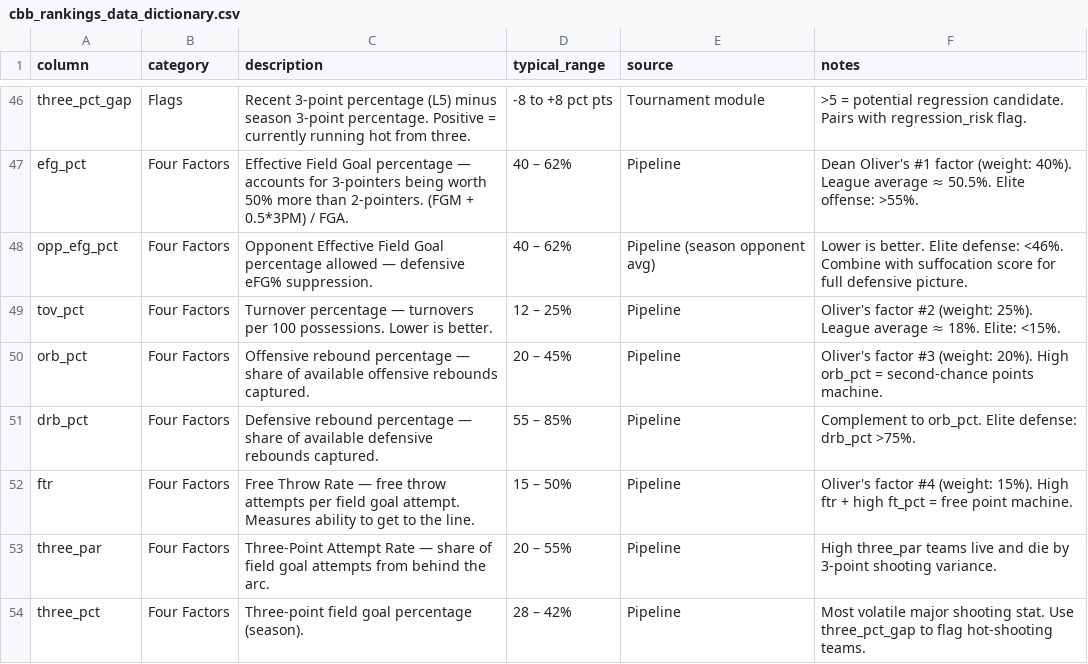
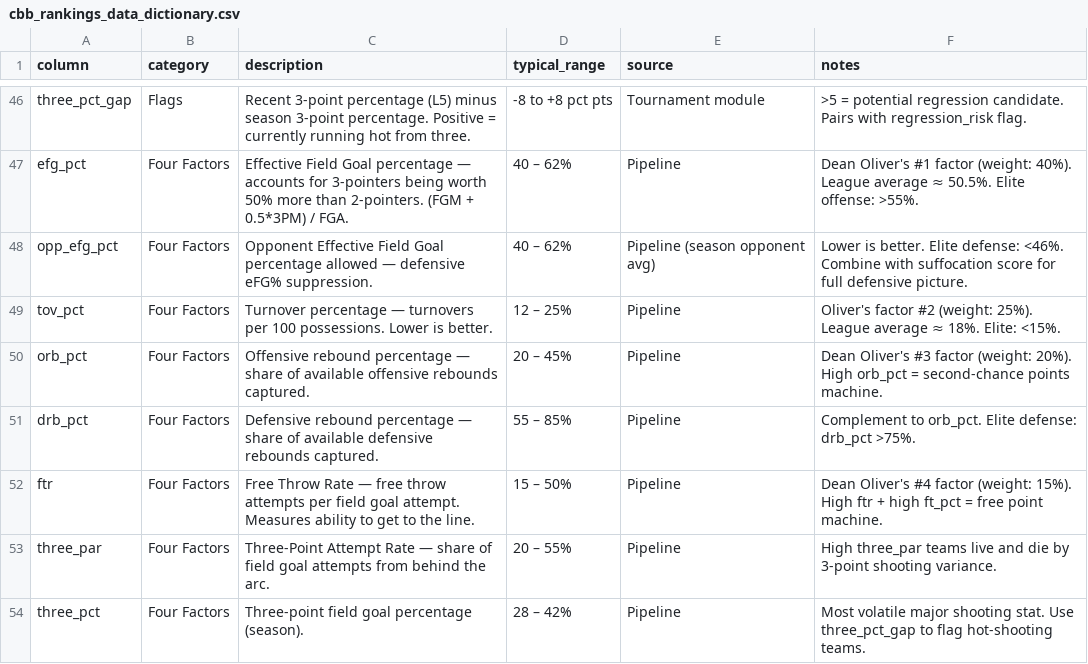
Before and after one commit to goldbondman/CBB.RD2, a CSV file: data/cbb_rankings_data_dictionary.csv, drawn as a sheet; only a part is shown, gaps mark what is left out.

```diff
--- a/data/cbb_rankings_data_dictionary.csv
+++ b/data/cbb_rankings_data_dictionary.csv
@@ -49,5 +49,5 @@ opp_efg_pct,Four Factors,Opponent Effective Field Goal percentage allowed — de
 tov_pct,Four Factors,Turnover percentage — turnovers per 100 possessions. Lower is better.,12 – 25%,Pipeline,Oliver's factor #2 (weight: 25%). League average ≈ 18%. Elite: <15%.
-orb_pct,Four Factors,Offensive rebound percentage — share of available offensive rebounds captured.,20 – 45%,Pipeline,Oliver's factor #3 (weight: 20%). High orb_pct = second-chance points machine.
+orb_pct,Four Factors,Offensive rebound percentage — share of available offensive rebounds captured.,20 – 45%,Pipeline,Dean Oliver's #3 factor (weight: 20%). High orb_pct = second-chance points machine.
 drb_pct,Four Factors,Defensive rebound percentage — share of available defensive rebounds captured.,55 – 85%,Pipeline,Complement to orb_pct. Elite defense: drb_pct >75%.
-ftr,Four Factors,Free Throw Rate — free throw attempts per field goal attempt. Measures ability to get to the line.,15 – 50%,Pipeline,Oliver's factor #4 (weight: 15%). High ftr + high ft_pct = free point machine.
+ftr,Four Factors,Free Throw Rate — free throw attempts per field goal attempt. Measures ability to get to the line.,15 – 50%,Pipeline,Dean Oliver's #4 factor (weight: 15%). High ftr + high ft_pct = free point machine.
 three_par,Four Factors,Three-Point Attempt Rate — share of field goal attempts from behind the arc.,20 – 55%,Pipeline,High three_par teams live and die by 3-point shooting variance.
```
Also changed, not shown: data/conference_daily_summary.csv, 16 other files.
